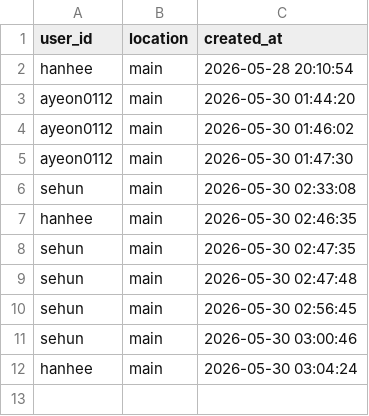
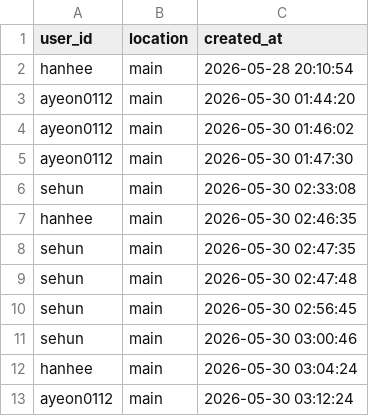
Before and after one commit to hanhee3997/Haedal_Hackathon, a CSV file: review_click.csv, drawn as a sheet; the diff names each change by its address in the sheet, - before the commit and + after, or states it on an @@ line.

```diff
--- a/review_click.csv
+++ b/review_click.csv
+row 13: ayeon0112 | main | 2026-05-30 03:12:24
```
Also changed, not shown: 1 other file.
